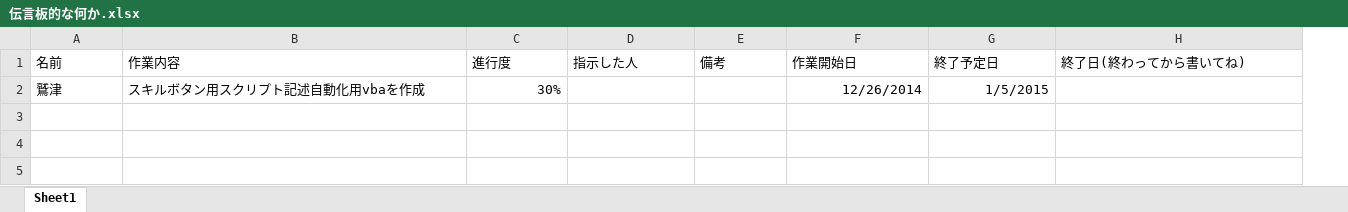
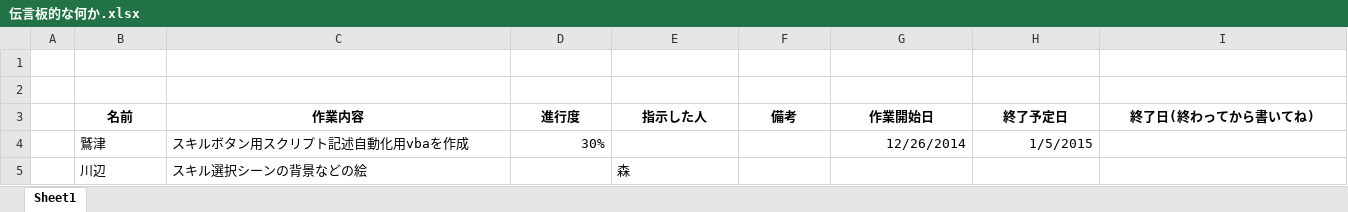
Before and after one commit to potohu9/newSurvior, an Excel workbook: 伝言板的な何か.xlsx, sheet Sheet1, drawn as a sheet; values as stored, in another font and other column widths than the file's, no borders; table styles not drawn; addresses are those after the commit; the diff names each change by its address in the sheet, - before the commit and + after, or states it on an @@ line.

Commit message:
伝言板

```diff
--- a/伝言板的な何か.xlsx (sheet Sheet1)
+++ b/伝言板的な何か.xlsx (sheet Sheet1)
+column A, empty
+row 1: (empty)
+row 2: (empty)
@@ B3:I3 bold: off → on, alignment: left → center @@
+row 5:  | 川辺 | スキル選択シーンの背景などの絵 |  | 森
```
